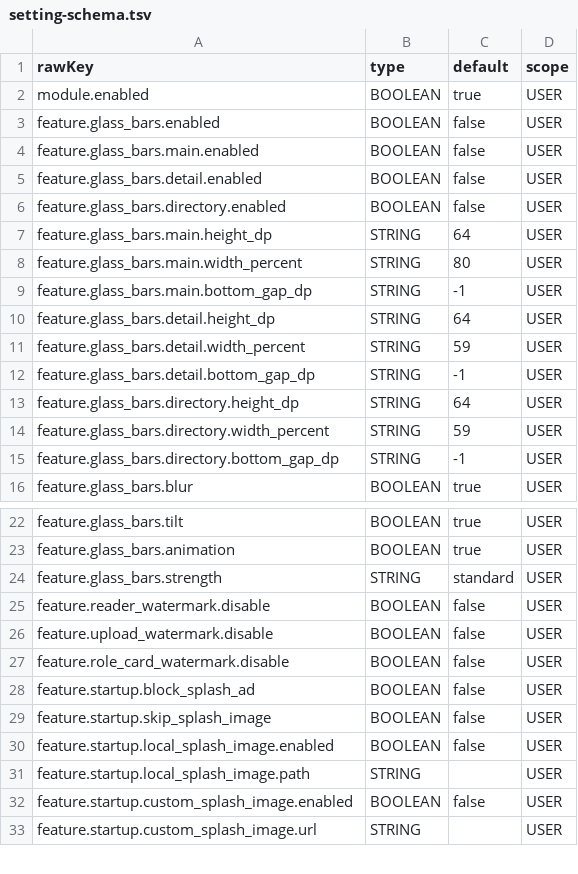
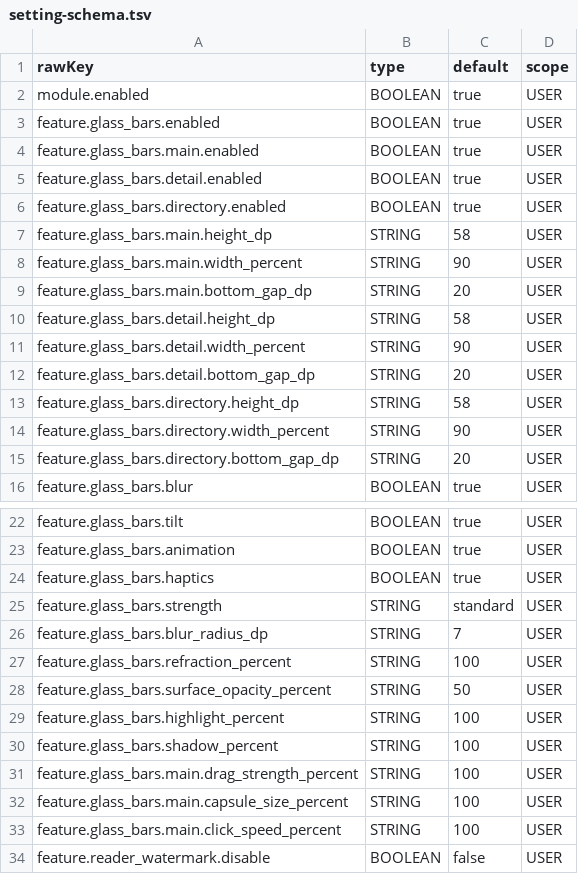
Before and after one commit to xiyunmn/QDHelper, a TSV file: modules/config/src/main/resources/config/setting-schema.tsv, drawn as a sheet; only a part is shown, gaps mark what is left out; the shorter side is filled out with more unchanged rows.

Commit message:
feat(glass-bars): refine motion and configurable optics

```diff
--- a/modules/config/src/main/resources/config/setting-schema.tsv
+++ b/modules/config/src/main/resources/config/setting-schema.tsv
@@ -2,15 +2,15 @@ rawKey	type	default	scope
 module.enabled	BOOLEAN	true	USER
-feature.glass_bars.enabled	BOOLEAN	false	USER
-feature.glass_bars.main.enabled	BOOLEAN	false	USER
-feature.glass_bars.detail.enabled	BOOLEAN	false	USER
-feature.glass_bars.directory.enabled	BOOLEAN	false	USER
-feature.glass_bars.main.height_dp	STRING	64	USER
-feature.glass_bars.main.width_percent	STRING	80	USER
-feature.glass_bars.main.bottom_gap_dp	STRING	-1	USER
-feature.glass_bars.detail.height_dp	STRING	64	USER
-feature.glass_bars.detail.width_percent	STRING	59	USER
-feature.glass_bars.detail.bottom_gap_dp	STRING	-1	USER
-feature.glass_bars.directory.height_dp	STRING	64	USER
-feature.glass_bars.directory.width_percent	STRING	59	USER
-feature.glass_bars.directory.bottom_gap_dp	STRING	-1	USER
+feature.glass_bars.enabled	BOOLEAN	true	USER
+feature.glass_bars.main.enabled	BOOLEAN	true	USER
+feature.glass_bars.detail.enabled	BOOLEAN	true	USER
+feature.glass_bars.directory.enabled	BOOLEAN	true	USER
+feature.glass_bars.main.height_dp	STRING	58	USER
+feature.glass_bars.main.width_percent	STRING	90	USER
+feature.glass_bars.main.bottom_gap_dp	STRING	20	USER
+feature.glass_bars.detail.height_dp	STRING	58	USER
+feature.glass_bars.detail.width_percent	STRING	90	USER
+feature.glass_bars.detail.bottom_gap_dp	STRING	20	USER
+feature.glass_bars.directory.height_dp	STRING	58	USER
+feature.glass_bars.directory.width_percent	STRING	90	USER
+feature.glass_bars.directory.bottom_gap_dp	STRING	20	USER
 feature.glass_bars.blur	BOOLEAN	true	USER
@@ -23,3 +23,12 @@ feature.glass_bars.tilt	BOOLEAN	true	USER
 feature.glass_bars.animation	BOOLEAN	true	USER
+feature.glass_bars.haptics	BOOLEAN	true	USER
 feature.glass_bars.strength	STRING	standard	USER
+feature.glass_bars.blur_radius_dp	STRING	7	USER
+feature.glass_bars.refraction_percent	STRING	100	USER
+feature.glass_bars.surface_opacity_percent	STRING	50	USER
+feature.glass_bars.highlight_percent	STRING	100	USER
+feature.glass_bars.shadow_percent	STRING	100	USER
+feature.glass_bars.main.drag_strength_percent	STRING	100	USER
+feature.glass_bars.main.capsule_size_percent	STRING	100	USER
+feature.glass_bars.main.click_speed_percent	STRING	100	USER
 feature.reader_watermark.disable	BOOLEAN	false	USER
```
Also changed, not shown: 32 other files.
